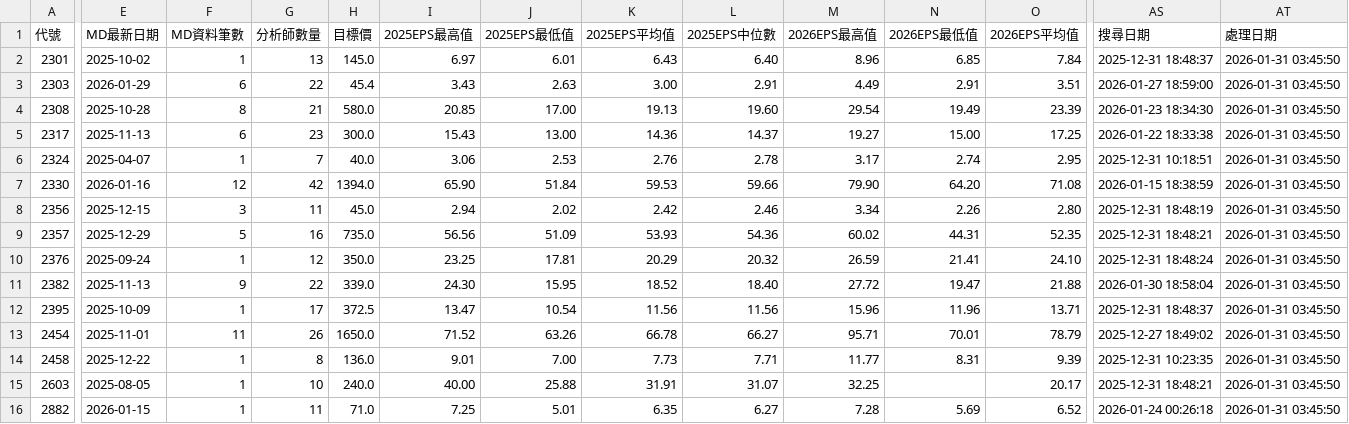
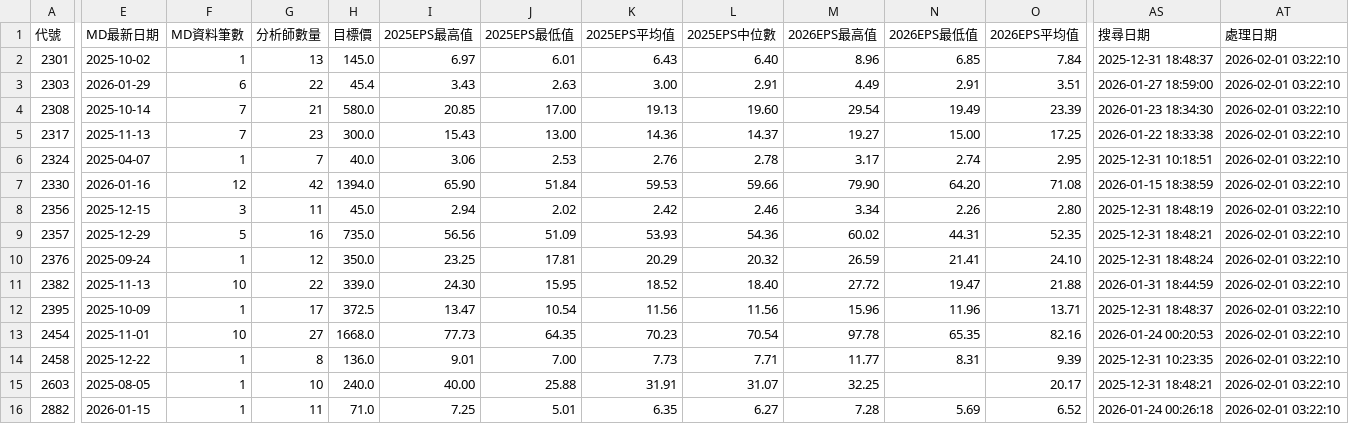
Before and after one commit to wenchiehlee/GoogleSearch.Factset, a CSV file: data/reports/factset_portfolio_summary_latest.csv, drawn as a sheet; only a part is shown, gaps mark what is left out; the diff covers the shown part only; the diff names each change by its address in the sheet, - before the commit and + after, or states it on an @@ line.

```diff
--- a/data/reports/factset_portfolio_summary_latest.csv
+++ b/data/reports/factset_portfolio_summary_latest.csv
-AT2:AT16 (處理日期): 2026-01-31 03:45:50
+AT2:AT16 (處理日期): 2026-02-01 03:22:10
-E4 (MD最新日期): 2025-10-28
+E4 (MD最新日期): 2025-10-14
-F4 (MD資料筆數): 8
+F4 (MD資料筆數): 7
-F5 (MD資料筆數): 6
+F5 (MD資料筆數): 7
-F11 (MD資料筆數): 9
+F11 (MD資料筆數): 10
-AS11 (搜尋日期): 2026-01-30 18:58:04
+AS11 (搜尋日期): 2026-01-31 18:44:59
-F13 (MD資料筆數): 11
+F13 (MD資料筆數): 10
-G13 (分析師數量): 26
+G13 (分析師數量): 27
-H13 (目標價): 1650.0
+H13 (目標價): 1668.0
-I13 (2025EPS最高值): 71.52
+I13 (2025EPS最高值): 77.73
-J13 (2025EPS最低值): 63.26
+J13 (2025EPS最低值): 64.35
-K13 (2025EPS平均值): 66.78
+K13 (2025EPS平均值): 70.23
-L13 (2025EPS中位數): 66.27
+L13 (2025EPS中位數): 70.54
-M13 (2026EPS最高值): 95.71
+M13 (2026EPS最高值): 97.78
-N13 (2026EPS最低值): 70.01
+N13 (2026EPS最低值): 65.35
-O13 (2026EPS平均值): 78.79
+O13 (2026EPS平均值): 82.16
-AS13 (搜尋日期): 2025-12-27 18:49:02
+AS13 (搜尋日期): 2026-01-24 00:20:53
```
Also changed, not shown: 81 edited cells elsewhere in this file, data/reports/factset_detailed_report_latest.csv, data/reports/factset_query_pattern_summary_latest.csv, 3 other files.
